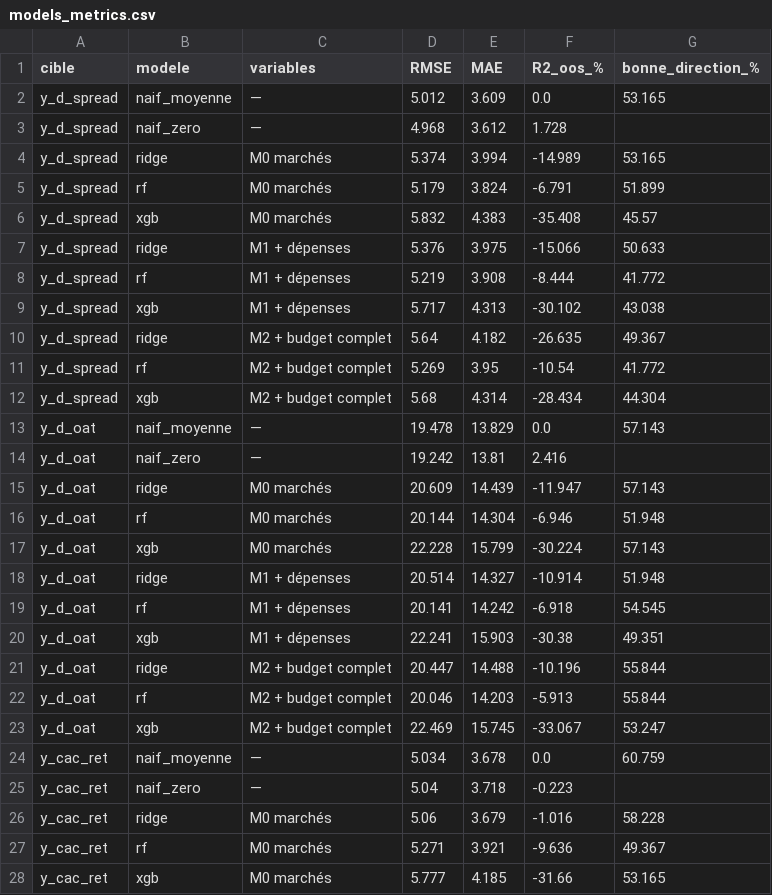
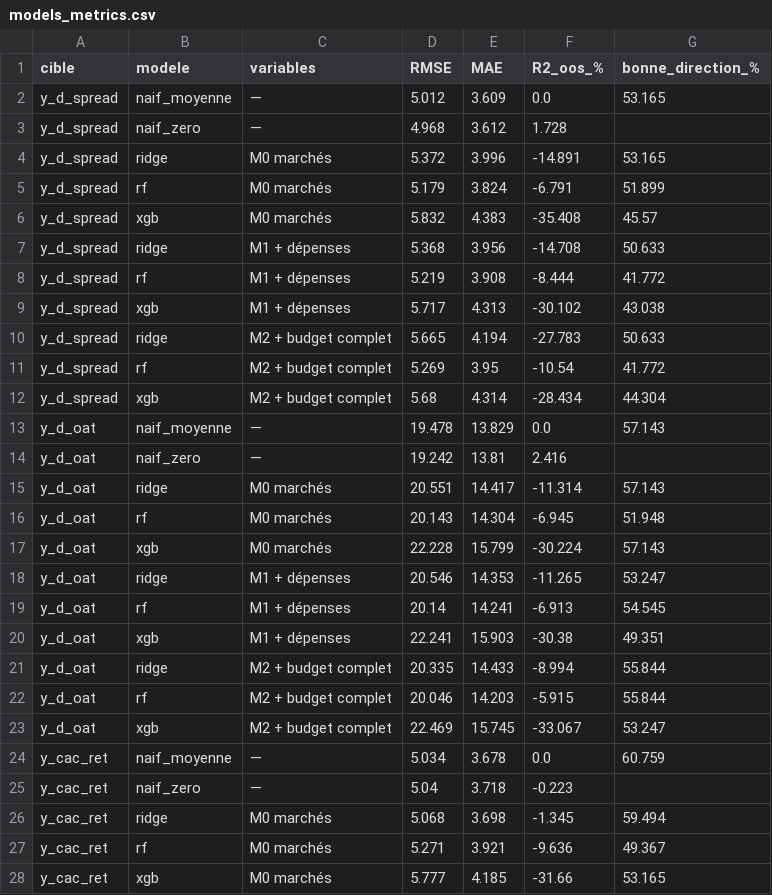
Before and after one commit to lyaminedb1/public-spending-market-prediction, a CSV file: results/tables/models_metrics.csv, drawn as a sheet; only a part is shown; the diff covers the shown part only.

```diff
--- a/results/tables/models_metrics.csv
+++ b/results/tables/models_metrics.csv
@@ -3,9 +3,9 @@ y_d_spread,naif_moyenne,—,5.012,3.609,0.0,53.165
 y_d_spread,naif_zero,—,4.968,3.612,1.728,
-y_d_spread,ridge,M0 marchés,5.374,3.994,-14.989,53.165
+y_d_spread,ridge,M0 marchés,5.372,3.996,-14.891,53.165
 y_d_spread,rf,M0 marchés,5.179,3.824,-6.791,51.899
 y_d_spread,xgb,M0 marchés,5.832,4.383,-35.408,45.57
-y_d_spread,ridge,M1 + dépenses,5.376,3.975,-15.066,50.633
+y_d_spread,ridge,M1 + dépenses,5.368,3.956,-14.708,50.633
 y_d_spread,rf,M1 + dépenses,5.219,3.908,-8.444,41.772
 y_d_spread,xgb,M1 + dépenses,5.717,4.313,-30.102,43.038
-y_d_spread,ridge,M2 + budget complet,5.64,4.182,-26.635,49.367
+y_d_spread,ridge,M2 + budget complet,5.665,4.194,-27.783,50.633
 y_d_spread,rf,M2 + budget complet,5.269,3.95,-10.54,41.772
@@ -14,10 +14,10 @@ y_d_oat,naif_moyenne,—,19.478,13.829,0.0,57.143
 y_d_oat,naif_zero,—,19.242,13.81,2.416,
-y_d_oat,ridge,M0 marchés,20.609,14.439,-11.947,57.143
-y_d_oat,rf,M0 marchés,20.144,14.304,-6.946,51.948
+y_d_oat,ridge,M0 marchés,20.551,14.417,-11.314,57.143
+y_d_oat,rf,M0 marchés,20.143,14.304,-6.945,51.948
 y_d_oat,xgb,M0 marchés,22.228,15.799,-30.224,57.143
-y_d_oat,ridge,M1 + dépenses,20.514,14.327,-10.914,51.948
-y_d_oat,rf,M1 + dépenses,20.141,14.242,-6.918,54.545
+y_d_oat,ridge,M1 + dépenses,20.546,14.353,-11.265,53.247
+y_d_oat,rf,M1 + dépenses,20.14,14.241,-6.913,54.545
 y_d_oat,xgb,M1 + dépenses,22.241,15.903,-30.38,49.351
-y_d_oat,ridge,M2 + budget complet,20.447,14.488,-10.196,55.844
-y_d_oat,rf,M2 + budget complet,20.046,14.203,-5.913,55.844
+y_d_oat,ridge,M2 + budget complet,20.335,14.433,-8.994,55.844
+y_d_oat,rf,M2 + budget complet,20.046,14.203,-5.915,55.844
 y_d_oat,xgb,M2 + budget complet,22.469,15.745,-33.067,53.247
@@ -25,3 +25,3 @@ y_cac_ret,naif_moyenne,—,5.034,3.678,0.0,60.759
 y_cac_ret,naif_zero,—,5.04,3.718,-0.223,
-y_cac_ret,ridge,M0 marchés,5.06,3.679,-1.016,58.228
+y_cac_ret,ridge,M0 marchés,5.068,3.698,-1.345,59.494
 y_cac_ret,rf,M0 marchés,5.271,3.921,-9.636,49.367
```
Also changed, not shown: 8 edited cells elsewhere in this file, results/tables/models_dm_tests.csv, results/tables/models_predictions_y_cac_ret.csv, 13 other files.
